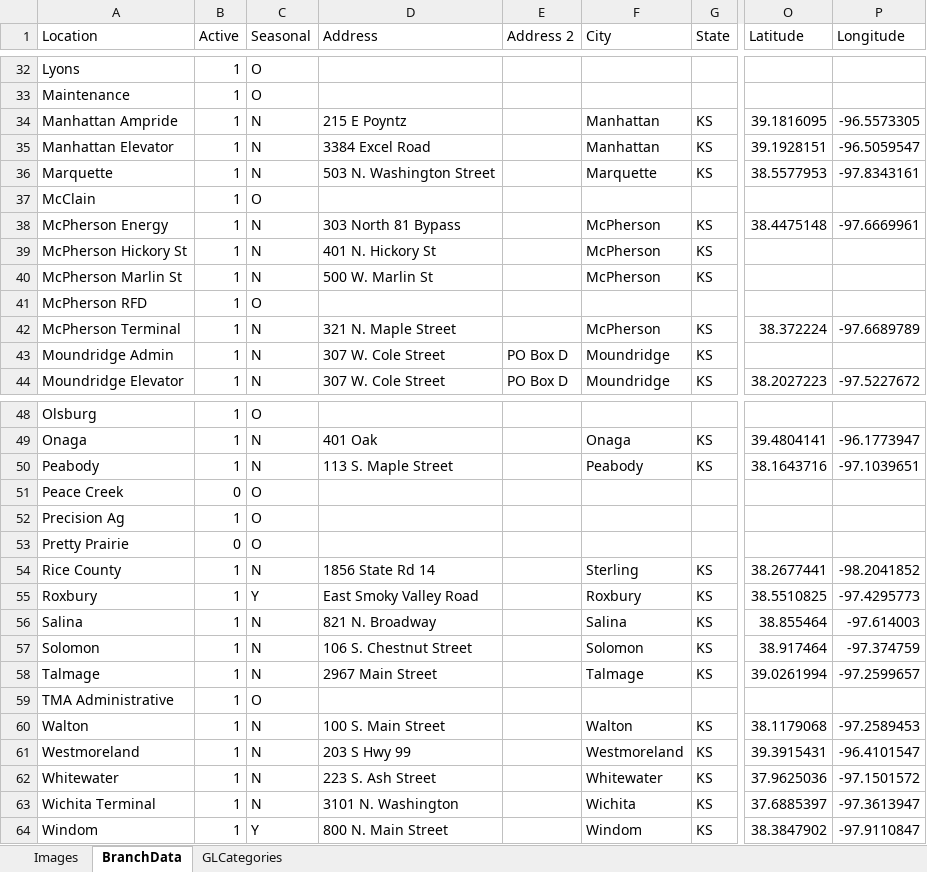
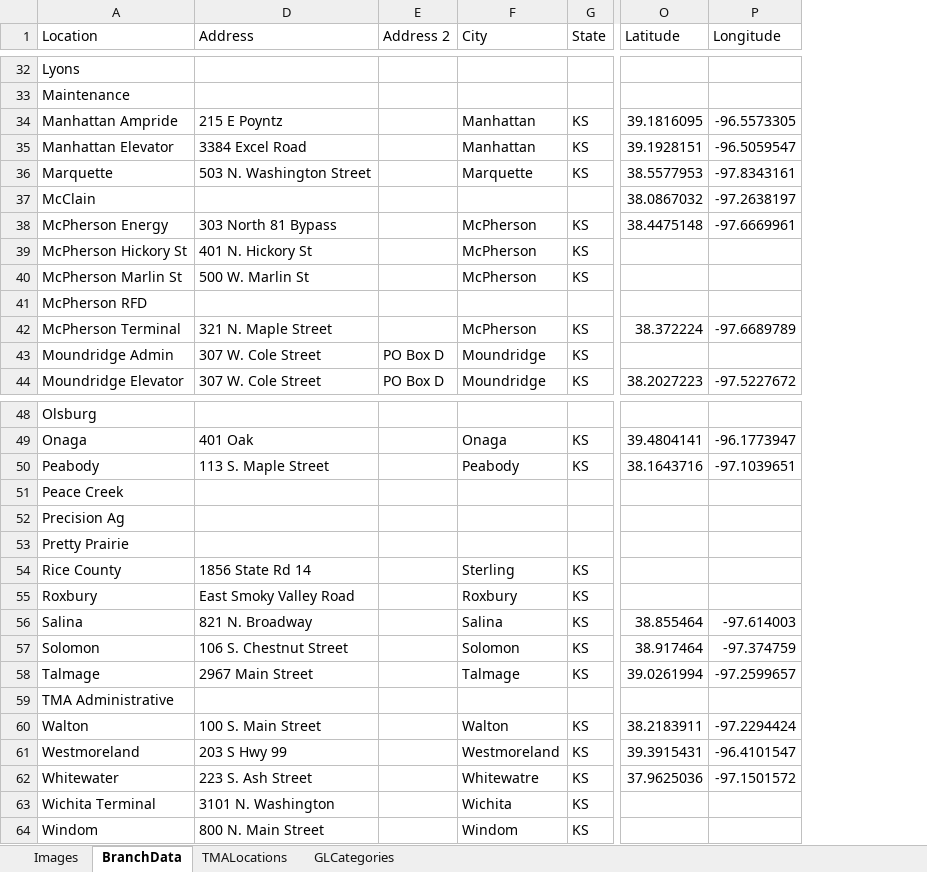
Before and after one commit to mandielyons/logi-dashboard, an Excel workbook: UploadedFiles/LocationData.xlsx, sheet BranchData, drawn as a sheet; only a part is shown, gaps mark what is left out; values as stored, in another font and other column widths than the file's, no borders; table styles not drawn; the diff covers the shown part only; the diff names each change by its address in the sheet, - before the commit and + after, or states it on an @@ line.

```diff
--- a/UploadedFiles/LocationData.xlsx (sheet BranchData)
+++ b/UploadedFiles/LocationData.xlsx (sheet BranchData)
+sheet tab: TMALocations
@@ column B (Active) hidden, rows 32-44: all 1; rows 48-64: 1 | 1 | 1 | 0 | 1 | 0 | 1 | 1 | 1 | 1 | 1 | 1 | 1 | 1 | 1 | 1 | 1 @@
@@ column C (Seasonal) hidden, rows 32-44: O | O | N | N | N | O | N | N | N | O | N | N | N; rows 48-64: O | N | N | O | O | O | N | Y | N | N | N | O | N | N | N | N | Y @@
-O37 (Latitude): (empty)
+O37 (Latitude): 38.0867032
-P37 (Longitude): (empty)
+P37 (Longitude): -97.2638197
-O54 (Latitude): 38.2677441
+O54 (Latitude): (empty)
-P54 (Longitude): -98.2041852
+P54 (Longitude): (empty)
-O55 (Latitude): 38.5510825
+O55 (Latitude): (empty)
-P55 (Longitude): -97.4295773
+P55 (Longitude): (empty)
-O60 (Latitude): 38.1179068
+O60 (Latitude): 38.2183911
-P60 (Longitude): -97.2589453
+P60 (Longitude): -97.2294424
-F62 (City): Whitewater
+F62 (City): Whitewatre
-O63 (Latitude): 37.6885397
+O63 (Latitude): (empty)
-P63 (Longitude): -97.3613947
+P63 (Longitude): (empty)
-O64 (Latitude): 38.3847902
+O64 (Latitude): (empty)
-P64 (Longitude): -97.9110847
+P64 (Longitude): (empty)
```
Also changed, not shown: 14 edited cells elsewhere in this sheet, 8 other files.
